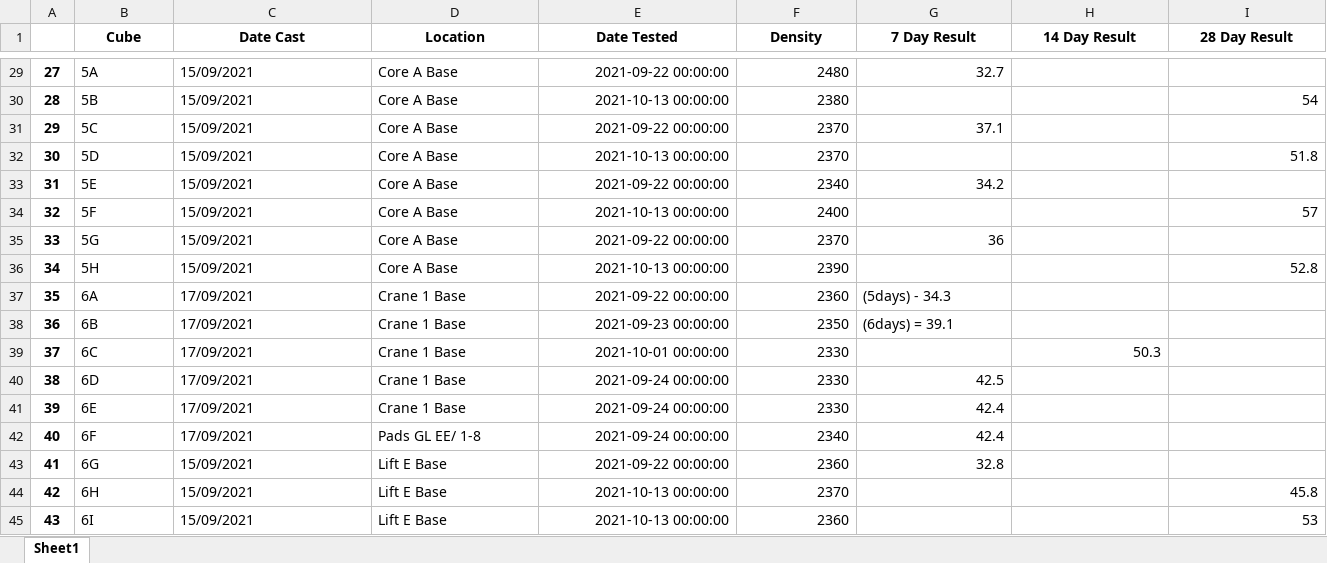
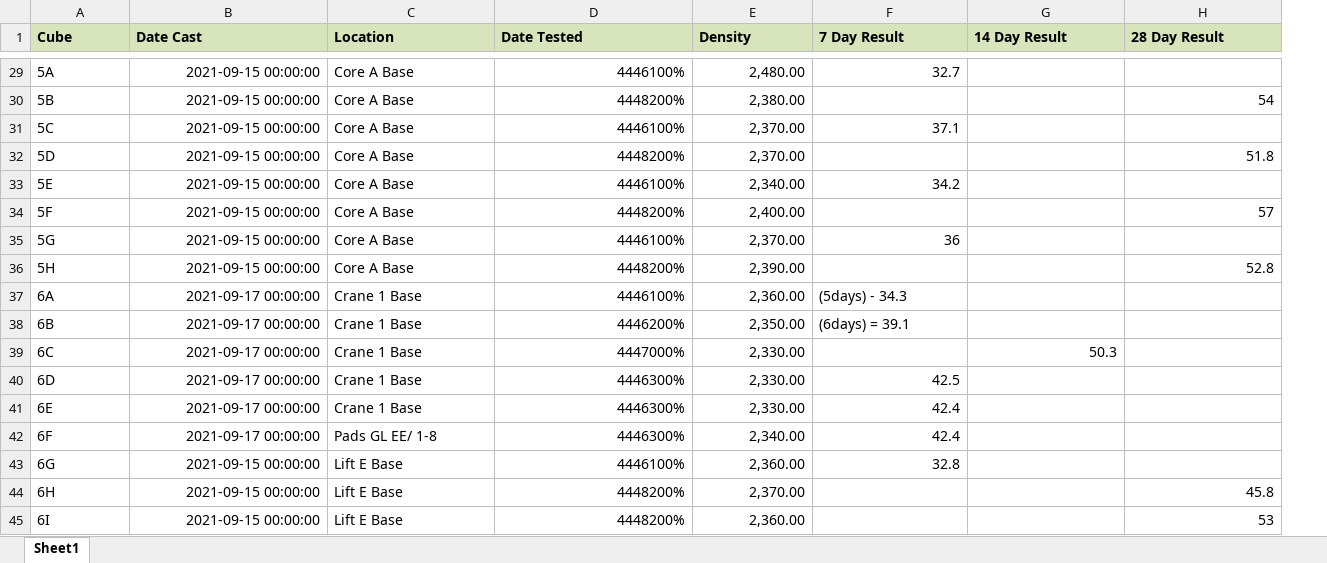
Before and after one commit to warleyzee/read_excel, an Excel workbook: Cube_finish.xlsx, sheet Sheet1, drawn as a sheet; only a part is shown, gaps mark what is left out; values as stored, in another font and other column widths than the file's, no borders; removed rows and columns are numbered as before the commit, all else as after; the diff covers the shown part only; the diff names each change by its address in the sheet, - before the commit and + after, or states it on an @@ line.

```diff
--- a/Cube_finish.xlsx (sheet Sheet1)
+++ b/Cube_finish.xlsx (sheet Sheet1)
-column A, rows 29-45: 27 | 28 | 29 | 30 | 31 | 32 | 33 | 34 | 35 | 36 | 37 | 38 | 39 | 40 | 41 | 42 | 43
@@ A1:H1 fill: none → #D7E4BC, alignment: center → left @@
-B29:B36 (Date Cast): 15/09/2021
+B29:B36 (Date Cast): 2021-09-15 00:00:00
-D29 (Date Tested): 2021-09-22 00:00:00
+D29 (Date Tested): 4446100%
-E29 (Density): 2480
+E29 (Density): 2,480.00
-D30 (Date Tested): 2021-10-13 00:00:00
+D30 (Date Tested): 4448200%
-E30 (Density): 2380
+E30 (Density): 2,380.00
-D31 (Date Tested): 2021-09-22 00:00:00
+D31 (Date Tested): 4446100%
-E31:E32 (Density): 2370
+E31:E32 (Density): 2,370.00
-D32 (Date Tested): 2021-10-13 00:00:00
+D32 (Date Tested): 4448200%
-D33 (Date Tested): 2021-09-22 00:00:00
+D33 (Date Tested): 4446100%
-E33 (Density): 2340
+E33 (Density): 2,340.00
-D34 (Date Tested): 2021-10-13 00:00:00
+D34 (Date Tested): 4448200%
-E34 (Density): 2400
+E34 (Density): 2,400.00
-D35 (Date Tested): 2021-09-22 00:00:00
+D35 (Date Tested): 4446100%
-E35 (Density): 2370
+E35 (Density): 2,370.00
-D36 (Date Tested): 2021-10-13 00:00:00
+D36 (Date Tested): 4448200%
-E36 (Density): 2390
+E36 (Density): 2,390.00
-B37:B42 (Date Cast): 17/09/2021
+B37:B42 (Date Cast): 2021-09-17 00:00:00
-D37 (Date Tested): 2021-09-22 00:00:00
+D37 (Date Tested): 4446100%
-E37 (Density): 2360
+E37 (Density): 2,360.00
-D38 (Date Tested): 2021-09-23 00:00:00
+D38 (Date Tested): 4446200%
-E38 (Density): 2350
+E38 (Density): 2,350.00
-D39 (Date Tested): 2021-10-01 00:00:00
+D39 (Date Tested): 4447000%
-E39:E41 (Density): 2330
+E39:E41 (Density): 2,330.00
-D40:D42 (Date Tested): 2021-09-24 00:00:00
+D40:D42 (Date Tested): 4446300%
-E42 (Density): 2340
+E42 (Density): 2,340.00
-B43:B45 (Date Cast): 15/09/2021
+B43:B45 (Date Cast): 2021-09-15 00:00:00
-D43 (Date Tested): 2021-09-22 00:00:00
+D43 (Date Tested): 4446100%
-E43 (Density): 2360
+E43 (Density): 2,360.00
-D44:D45 (Date Tested): 2021-10-13 00:00:00
+D44:D45 (Date Tested): 4448200%
-E44 (Density): 2370
+E44 (Density): 2,370.00
-E45 (Density): 2360
+E45 (Density): 2,360.00
```
Also changed, not shown: 69 added rows, 631 edited cells and cell formats elsewhere in this sheet, 33 other files.
